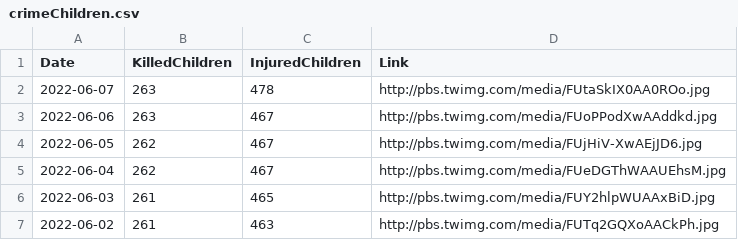
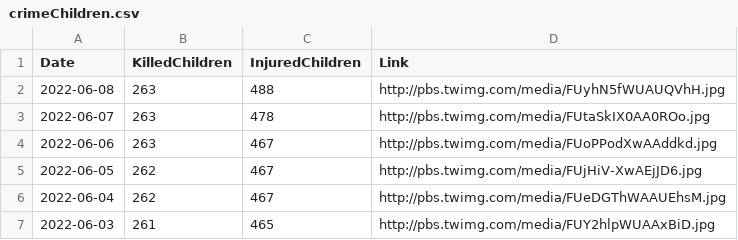
Before and after one commit to QuelTizioLi/WarData, a CSV file: data/crimeChildren.csv, drawn as a sheet; only a part is shown; the shorter side is filled out with more unchanged rows.

```diff
--- a/data/crimeChildren.csv
+++ b/data/crimeChildren.csv
@@ -1,2 +1,3 @@
 "Date","KilledChildren","InjuredChildren","Link"
+"2022-06-08",263,488,"http://pbs.twimg.com/media/FUyhN5fWUAUQVhH.jpg"
 "2022-06-07",263,478,"http://pbs.twimg.com/media/FUtaSkIX0AA0ROo.jpg"
```
